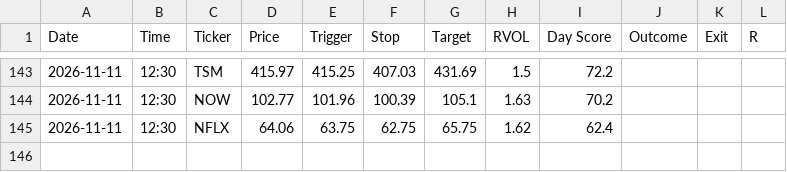
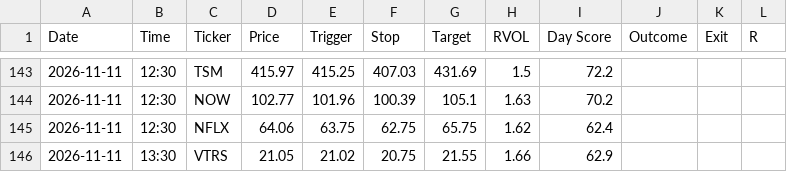
Before and after one commit to wolfmanex/trading-dashboard, a CSV file: daytrade_alerts.csv, drawn as a sheet; only a part is shown, gaps mark what is left out; the diff names each change by its address in the sheet, - before the commit and + after, or states it on an @@ line.

```diff
--- a/daytrade_alerts.csv
+++ b/daytrade_alerts.csv
+row 146: 2026-11-11 | 13:30 | VTRS | 21.05 | 21.02 | 20.75 | 21.55 | 1.66 | 62.9
```
